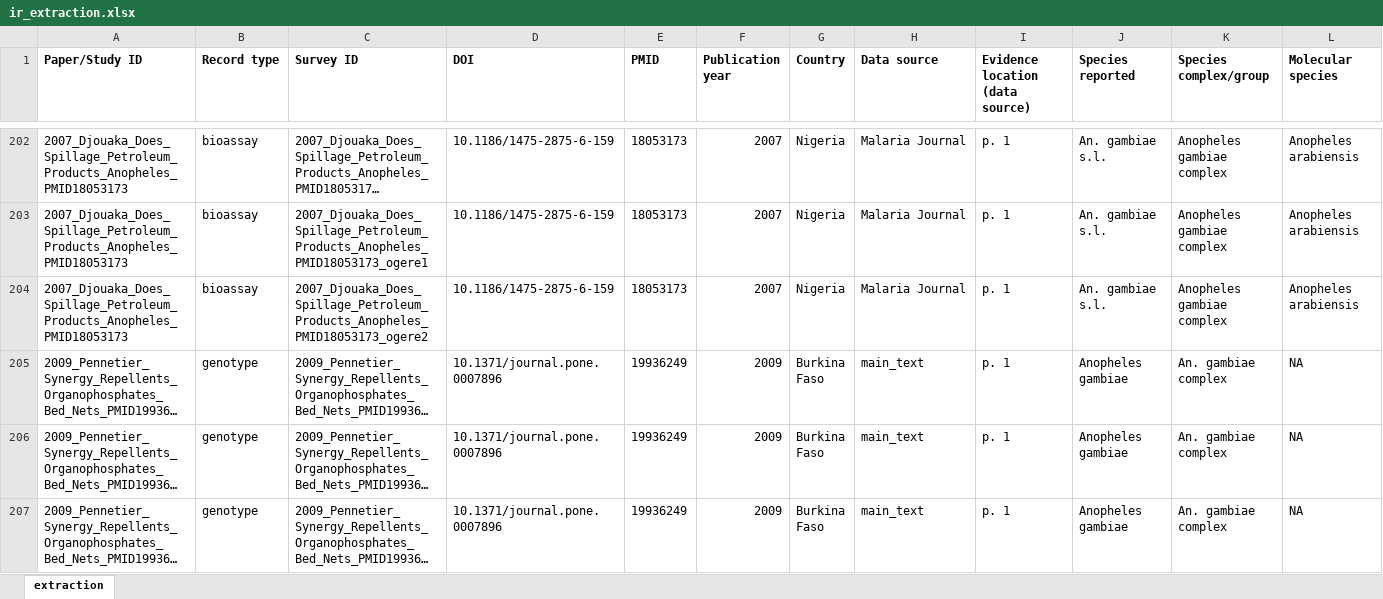
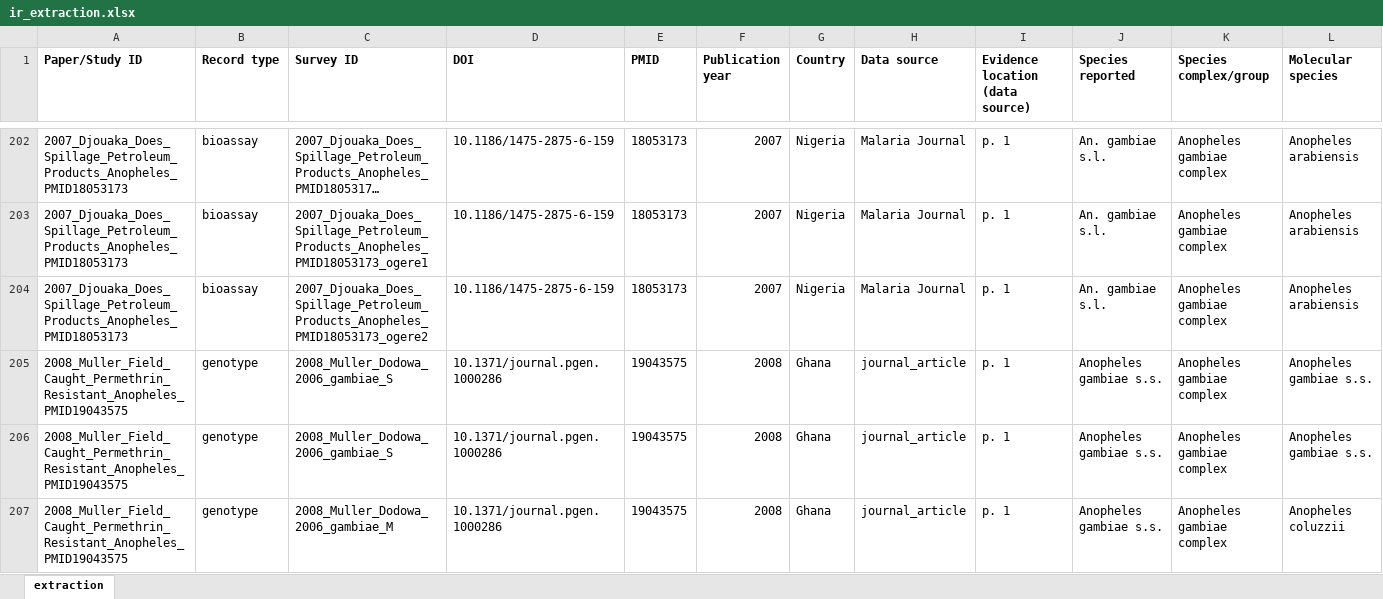
Before and after one commit to Ernestka/IR-MarkerBase-extract, an Excel workbook: data/final/ir_extraction.xlsx, sheet extraction, drawn as a sheet; only a part is shown, gaps mark what is left out; the shorter side is filled out with more unchanged rows; long unchanged cells end in …; values as stored, in another font and other column widths than the file's, no borders; rows hold the shown columns only; the diff covers the shown part only; the diff names each change by its address in the sheet, - before the commit and + after, or states it on an @@ line.

```diff
--- a/data/final/ir_extraction.xlsx (sheet extraction)
+++ b/data/final/ir_extraction.xlsx (sheet extraction)
+row 205: 2008_Muller_Field_Caught_Permethrin_Resistant_Anopheles_PMID19043575 | genotype | 2008_Muller_Dodowa_2006_gambiae_S | 10.1371/journal.pgen.1000286 | 19043575 | 2008 | Ghana | journal_article | p. 1 | Anopheles gambiae s.s. | Anopheles gambiae complex | Anopheles gambiae s.s.
+row 206: 2008_Muller_Field_Caught_Permethrin_Resistant_Anopheles_PMID19043575 | genotype | 2008_Muller_Dodowa_2006_gambiae_S | 10.1371/journal.pgen.1000286 | 19043575 | 2008 | Ghana | journal_article | p. 1 | Anopheles gambiae s.s. | Anopheles gambiae complex | Anopheles gambiae s.s.
+row 207: 2008_Muller_Field_Caught_Permethrin_Resistant_Anopheles_PMID19043575 | genotype | 2008_Muller_Dodowa_2006_gambiae_M | 10.1371/journal.pgen.1000286 | 19043575 | 2008 | Ghana | journal_article | p. 1 | Anopheles gambiae s.s. | Anopheles gambiae complex | Anopheles coluzzii
```
Also changed, not shown: 3 added rows elsewhere in this sheet, 24 other files.
